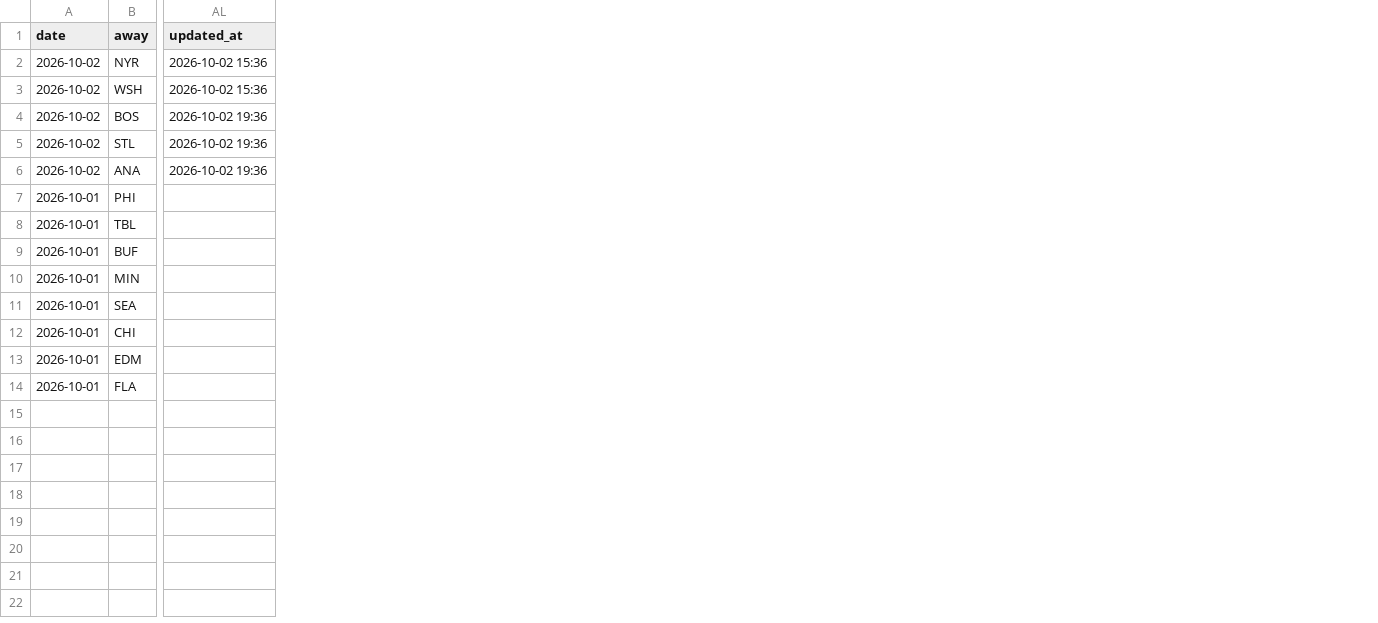
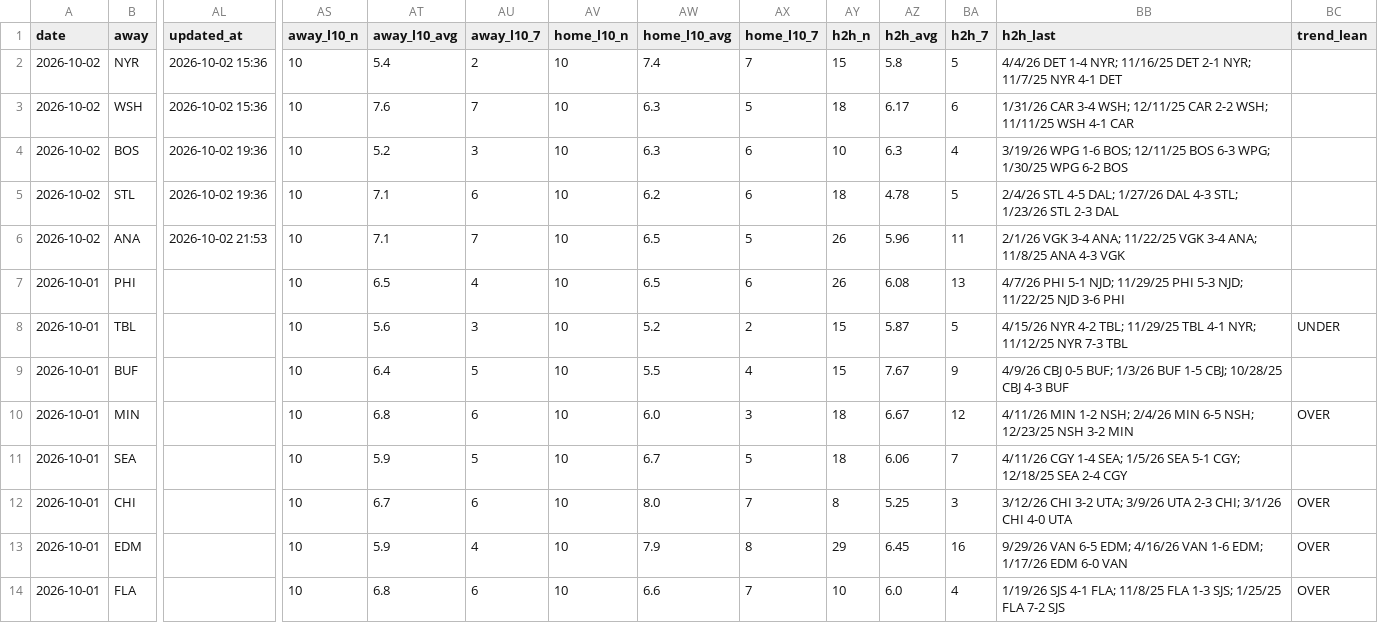
Before and after one commit to Prezbo8/NHL-total-model, a CSV file: data/paper_trades.csv, drawn as a sheet; only a part is shown, gaps mark what is left out; the diff covers the shown part only; the diff names each change by its address in the sheet, - before the commit and + after, or states it on an @@ line.

```diff
--- a/data/paper_trades.csv
+++ b/data/paper_trades.csv
+column AS (away_l10_n), rows 2-14: all 10
+column AT (away_l10_avg), rows 2-14: 5.4 | 7.6 | 5.2 | 7.1 | 7.1 | 6.5 | 5.6 | 6.4 | 6.8 | 5.9 | 6.7 | 5.9 | 6.8
+column AU (away_l10_7), rows 2-14: 2 | 7 | 3 | 6 | 7 | 4 | 3 | 5 | 6 | 5 | 6 | 4 | 6
+column AV (home_l10_n), rows 2-14: all 10
+column AW (home_l10_avg), rows 2-14: 7.4 | 6.3 | 6.3 | 6.2 | 6.5 | 6.5 | 5.2 | 5.5 | 6.0 | 6.7 | 8.0 | 7.9 | 6.6
+column AX (home_l10_7), rows 2-14: 7 | 5 | 6 | 6 | 5 | 6 | 2 | 4 | 3 | 5 | 7 | 8 | 7
+column AY (h2h_n), rows 2-14: 15 | 18 | 10 | 18 | 26 | 26 | 15 | 15 | 18 | 18 | 8 | 29 | 10
+column AZ (h2h_avg), rows 2-14: 5.8 | 6.17 | 6.3 | 4.78 | 5.96 | 6.08 | 5.87 | 7.67 | 6.67 | 6.06 | 5.25 | 6.45 | 6.0
+column BA (h2h_7), rows 2-14: 5 | 6 | 4 | 5 | 11 | 13 | 5 | 9 | 12 | 7 | 3 | 16 | 4
+column BB (h2h_last), rows 2-14: 4/4/26 DET 1-4 NYR; 11/16/25 DET 2-1 NYR; 11/7/25 NYR 4-1 DET | 1/31/26 CAR 3-4 WSH; 12/11/25 CAR 2-2 WSH; 11/11/25 WSH 4-1 CAR | 3/19/26 WPG 1-6 BOS; 12/11/25 BOS 6-3 WPG; 1/30/25 WPG 6-2 BOS | 2/4/26 STL 4-5 DAL; 1/27/26 DAL 4-3 STL; 1/23/26 STL 2-3 DAL | 2/1/26 VGK 3-4 ANA; 11/22/25 VGK 3-4 ANA; 11/8/25 ANA 4-3 VGK | 4/7/26 PHI 5-1 NJD; 11/29/25 PHI 5-3 NJD; 11/22/25 NJD 3-6 PHI | 4/15/26 NYR 4-2 TBL; 11/29/25 TBL 4-1 NYR; 11/12/25 NYR 7-3 TBL | 4/9/26 CBJ 0-5 BUF; 1/3/26 BUF 1-5 CBJ; 10/28/25 CBJ 4-3 BUF | 4/11/26 MIN 1-2 NSH; 2/4/26 MIN 6-5 NSH; 12/23/25 NSH 3-2 MIN | 4/11/26 CGY 1-4 SEA; 1/5/26 SEA 5-1 CGY; 12/18/25 SEA 2-4 CGY | 3/12/26 CHI 3-2 UTA; 3/9/26 UTA 2-3 CHI; 3/1/26 CHI 4-0 UTA | 9/29/26 VAN 6-5 EDM; 4/16/26 VAN 1-6 EDM; 1/17/26 EDM 6-0 VAN | 1/19/26 SJS 4-1 FLA; 11/8/25 FLA 1-3 SJS; 1/25/25 FLA 7-2 SJS
+column BC (trend_lean), rows 8-14: UNDER |  | OVER |  | OVER | OVER | OVER
-AL6 (updated_at): 2026-10-02 19:36
+AL6 (updated_at): 2026-10-02 21:53
```
Also changed, not shown: 3 edited cells elsewhere in this file, 10 other files.
